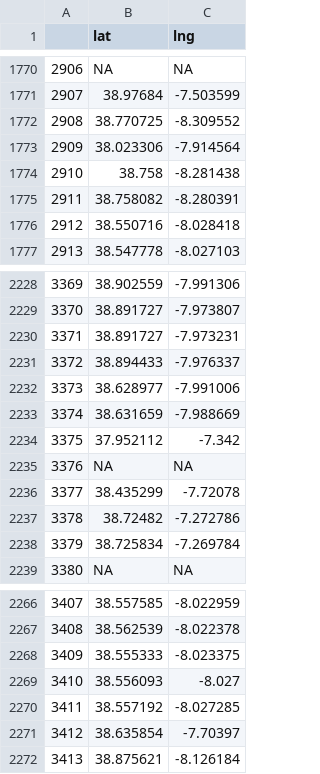
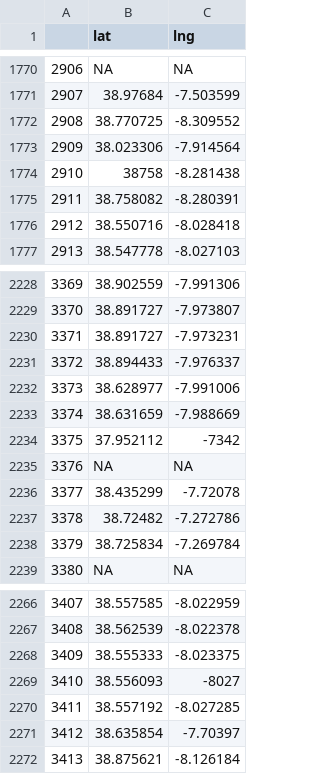
Before and after one commit to archca/aca_data_collection, a CSV file: chalc_sites.csv, drawn as a sheet; only a part is shown, gaps mark what is left out; the diff covers the shown part only.

```diff
--- a/chalc_sites.csv
+++ b/chalc_sites.csv
@@ -1774 +1774 @@
-"2910",38.758,-8.281438
+2910,38758,-8.281438
@@ -2234 +2234 @@
-"3375",37.952112,-7.342
+3375,37.952112,-7342
@@ -2269 +2269 @@
-"3410",38.556093,-8.027
+3410,38.556093,-8027
```
Also changed, not shown: 6 edited cells elsewhere in this file, 1 other file.
